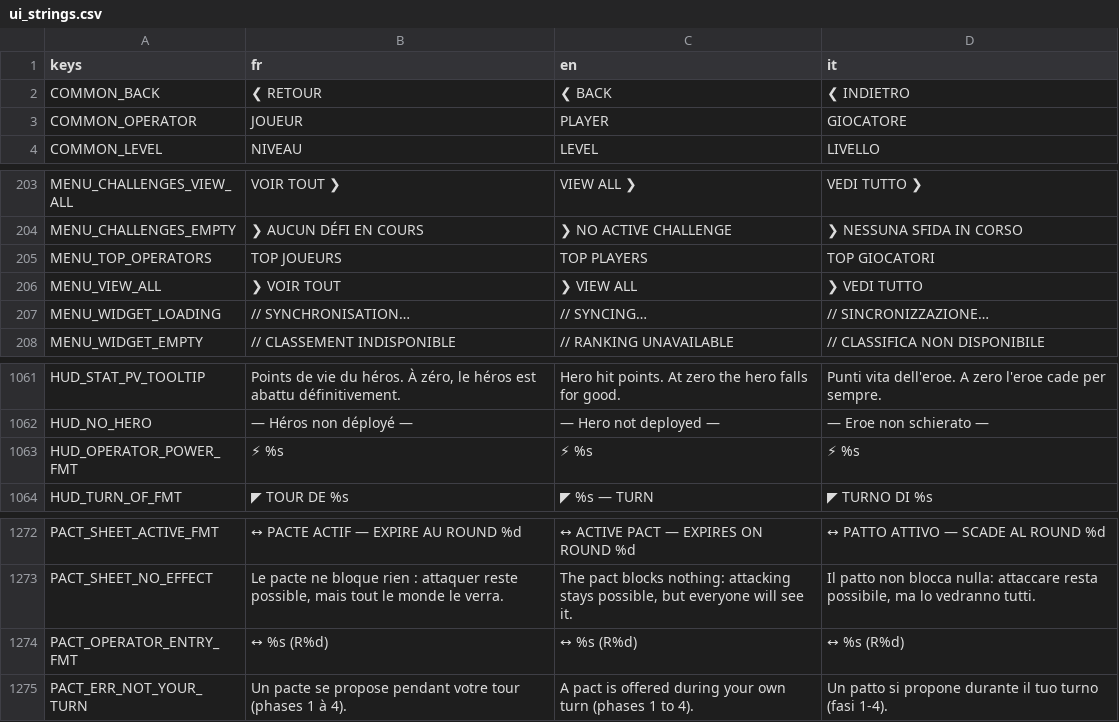
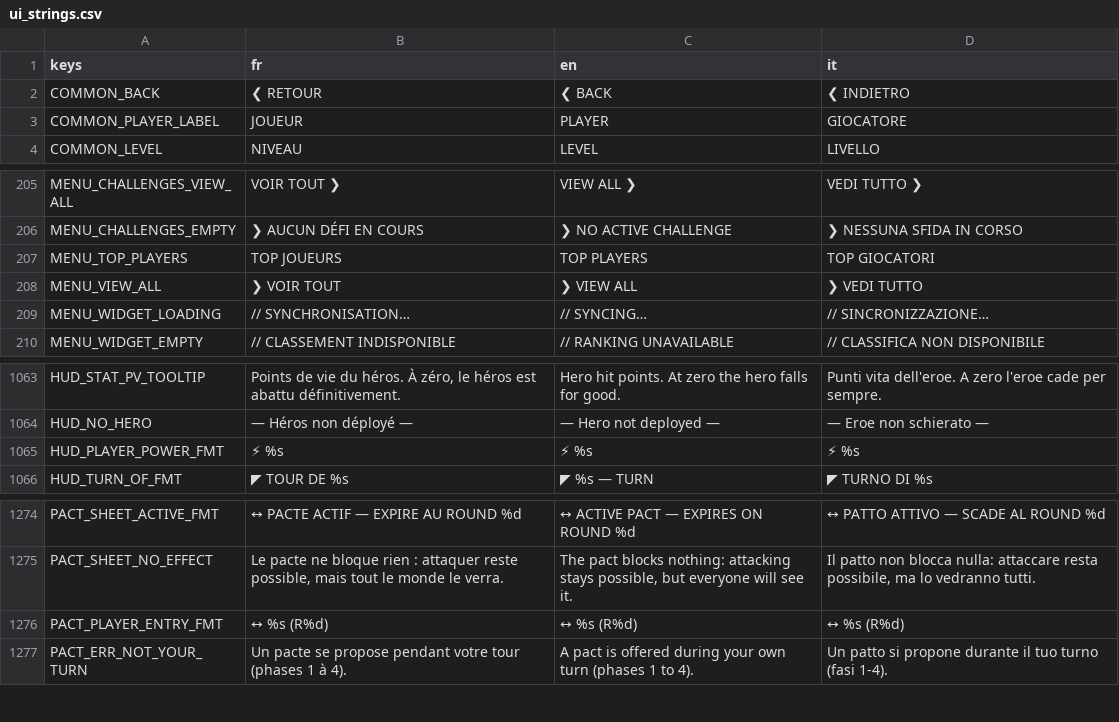
Before and after one commit to Hakim1195/Wasteland-Warfare-Frontend, a CSV file: translations/ui_strings.csv, drawn as a sheet; only a part is shown, gaps mark what is left out; the diff covers the shown part only.

```diff
--- a/translations/ui_strings.csv
+++ b/translations/ui_strings.csv
@@ -2,3 +2,3 @@ keys,fr,en,it
 COMMON_BACK,"❮  RETOUR","❮  BACK","❮  INDIETRO"
-COMMON_OPERATOR,"JOUEUR","PLAYER","GIOCATORE"
+COMMON_PLAYER_LABEL,"JOUEUR","PLAYER","GIOCATORE"
 COMMON_LEVEL,"NIVEAU","LEVEL","LIVELLO"
@@ -204,3 +206,3 @@ MENU_CHALLENGES_VIEW_ALL,"VOIR TOUT ❯","VIEW ALL ❯","VEDI TUTTO ❯"
 MENU_CHALLENGES_EMPTY,"❯ AUCUN DÉFI EN COURS","❯ NO ACTIVE CHALLENGE","❯ NESSUNA SFIDA IN CORSO"
-MENU_TOP_OPERATORS,"TOP JOUEURS","TOP PLAYERS","TOP GIOCATORI"
+MENU_TOP_PLAYERS,"TOP JOUEURS","TOP PLAYERS","TOP GIOCATORI"
 MENU_VIEW_ALL,"❯  VOIR TOUT","❯  VIEW ALL","❯  VEDI TUTTO"
@@ -1062,3 +1064,3 @@ HUD_STAT_PV_TOOLTIP,"Points de vie du héros. À zéro, le héros est abattu dé
 HUD_NO_HERO,"— Héros non déployé —","— Hero not deployed —","— Eroe non schierato —"
-HUD_OPERATOR_POWER_FMT,"⚡ %s","⚡ %s","⚡ %s"
+HUD_PLAYER_POWER_FMT,"⚡ %s","⚡ %s","⚡ %s"
 HUD_TURN_OF_FMT,"◤ TOUR DE %s","◤ %s — TURN","◤ TURNO DI %s"
@@ -1273,3 +1275,3 @@ PACT_SHEET_ACTIVE_FMT,"↔ PACTE ACTIF — EXPIRE AU ROUND %d","↔ ACTIVE PACT
 PACT_SHEET_NO_EFFECT,"Le pacte ne bloque rien : attaquer reste possible, mais tout le monde le verra.","The pact blocks nothing: attacking stays possible, but everyone will see it.","Il patto non blocca nulla: attaccare resta possibile, ma lo vedranno tutti."
-PACT_OPERATOR_ENTRY_FMT,"↔ %s (R%d)","↔ %s (R%d)","↔ %s (R%d)"
+PACT_PLAYER_ENTRY_FMT,"↔ %s (R%d)","↔ %s (R%d)","↔ %s (R%d)"
 PACT_ERR_NOT_YOUR_TURN,"Un pacte se propose pendant votre tour (phases 1 à 4).","A pact is offered during your own turn (phases 1 to 4).","Un patto si propone durante il tuo turno (fasi 1-4)."
```
Also changed, not shown: 4 added rows, 2 removed rows and 9 edited cells elsewhere in this file, 23 other files.
